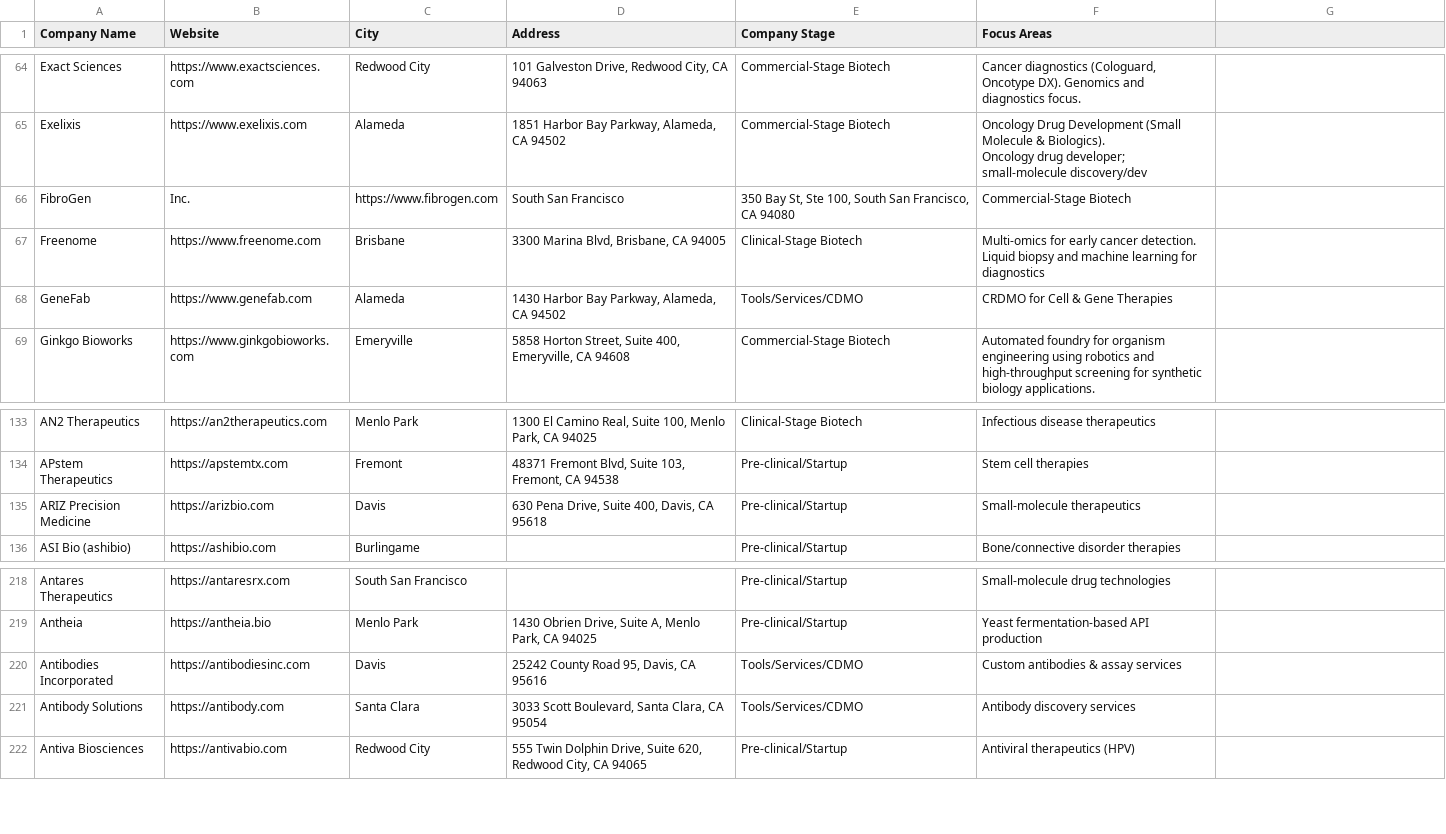
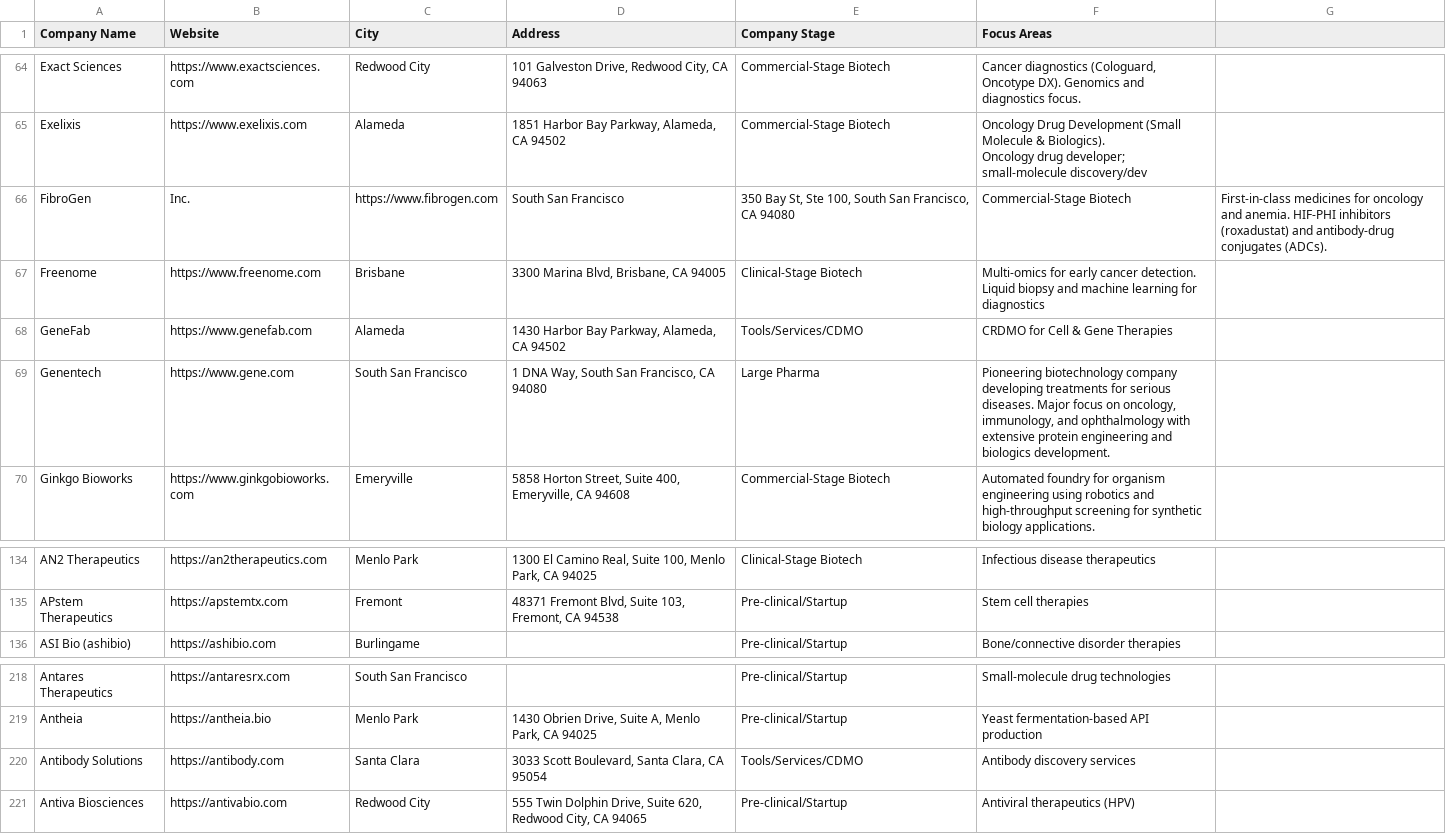
Before and after one commit to jadenshirkey/EastBayBiotechMap, a CSV file: data/final/companies.csv, drawn as a sheet; only a part is shown, gaps mark what is left out.

```diff
--- a/data/final/companies.csv
+++ b/data/final/companies.csv
@@ -83,3 +83,3 @@ Exelixis,https://www.exelixis.com,Alameda,"1851 Harbor Bay Parkway, Alameda, CA
 Oncology drug developer; small-molecule discovery/dev"
-FibroGen,Inc.,https://www.fibrogen.com,South San Francisco,"350 Bay St, Ste 100, South San Francisco, CA 94080",Commercial-Stage Biotech
+FibroGen,Inc.,https://www.fibrogen.com,South San Francisco,"350 Bay St, Ste 100, South San Francisco, CA 94080",Commercial-Stage Biotech,First-in-class medicines for oncology and anemia. HIF-PHI inhibitors (roxadustat) and antibody-drug conjugates (ADCs).
 Freenome,https://www.freenome.com,Brisbane,"3300 Marina Blvd, Brisbane, CA 94005",Clinical-Stage Biotech,"Multi-omics for early cancer detection.
@@ -87,2 +87,3 @@ Liquid biopsy and machine learning for diagnostics"
 GeneFab,https://www.genefab.com,Alameda,"1430 Harbor Bay Parkway, Alameda, CA 94502",Tools/Services/CDMO,CRDMO for Cell & Gene Therapies
+Genentech,https://www.gene.com,South San Francisco,"1 DNA Way, South San Francisco, CA 94080",Large Pharma,"Pioneering biotechnology company developing treatments for serious diseases. Major focus on oncology, immunology, and ophthalmology with extensive protein engineering and biologics development."
 Ginkgo Bioworks,https://www.ginkgobioworks.com,Emeryville,"5858 Horton Street, Suite 400, Emeryville, CA 94608",Commercial-Stage Biotech,Automated foundry for organism engineering using robotics and high-throughput screening for synthetic biology applications.
@@ -172,3 +173,2 @@ AN2 Therapeutics,https://an2therapeutics.com,Menlo Park,"1300 El Camino Real, Su
 APstem Therapeutics,https://apstemtx.com,Fremont,"48371 Fremont Blvd, Suite 103, Fremont, CA 94538",Pre-clinical/Startup,Stem cell therapies
-ARIZ Precision Medicine,https://arizbio.com,Davis,"630 Pena Drive, Suite 400, Davis, CA 95618",Pre-clinical/Startup,Small-molecule therapeutics
 ASI Bio (ashibio),https://ashibio.com,Burlingame,,Pre-clinical/Startup,Bone/connective disorder therapies
@@ -257,3 +257,2 @@ Antares Therapeutics,https://antaresrx.com,South San Francisco,,Pre-clinical/Sta
 Antheia,https://antheia.bio,Menlo Park,"1430 Obrien Drive, Suite A, Menlo Park, CA 94025",Pre-clinical/Startup,Yeast fermentation-based API production
-Antibodies Incorporated,https://antibodiesinc.com,Davis,"25242 County Road 95, Davis, CA 95616",Tools/Services/CDMO,Custom antibodies & assay services
 Antibody Solutions,https://antibody.com,Santa Clara,"3033 Scott Boulevard, Santa Clara, CA 95054",Tools/Services/CDMO,Antibody discovery services
```
